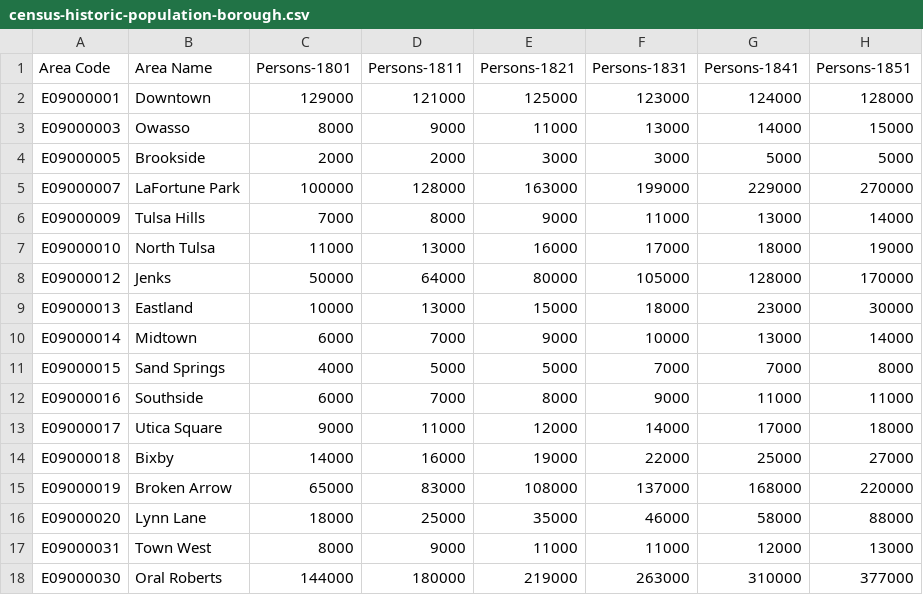
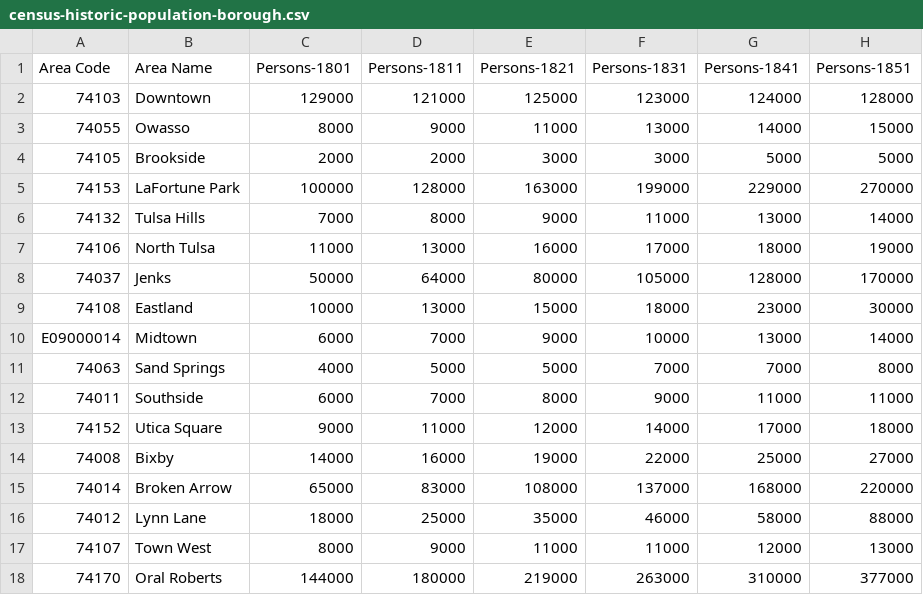
Before and after one commit to thompcd/londonsquared, a CSV file: site/data/census-historic-population-borough.csv, drawn as a sheet; only a part is shown; the diff names each change by its address in the sheet, - before the commit and + after, or states it on an @@ line.

```diff
--- a/site/data/census-historic-population-borough.csv
+++ b/site/data/census-historic-population-borough.csv
-A2 (Area Code): E09000001
+A2 (Area Code): 74103
-A3 (Area Code): E09000003
+A3 (Area Code): 74055
-A4 (Area Code): E09000005
+A4 (Area Code): 74105
-A5 (Area Code): E09000007
+A5 (Area Code): 74153
-A6 (Area Code): E09000009
+A6 (Area Code): 74132
-A7 (Area Code): E09000010
+A7 (Area Code): 74106
-A8 (Area Code): E09000012
+A8 (Area Code): 74037
-A9 (Area Code): E09000013
+A9 (Area Code): 74108
-A11 (Area Code): E09000015
+A11 (Area Code): 74063
-A12 (Area Code): E09000016
+A12 (Area Code): 74011
-A13 (Area Code): E09000017
+A13 (Area Code): 74152
-A14 (Area Code): E09000018
+A14 (Area Code): 74008
-A15 (Area Code): E09000019
+A15 (Area Code): 74014
-A16 (Area Code): E09000020
+A16 (Area Code): 74012
-A17 (Area Code): E09000031
+A17 (Area Code): 74107
-A18 (Area Code): E09000030
+A18 (Area Code): 74170
```
Also changed, not shown: site/data/grid.csv, site/data/london-borough-profiles.csv, 5 other files.
